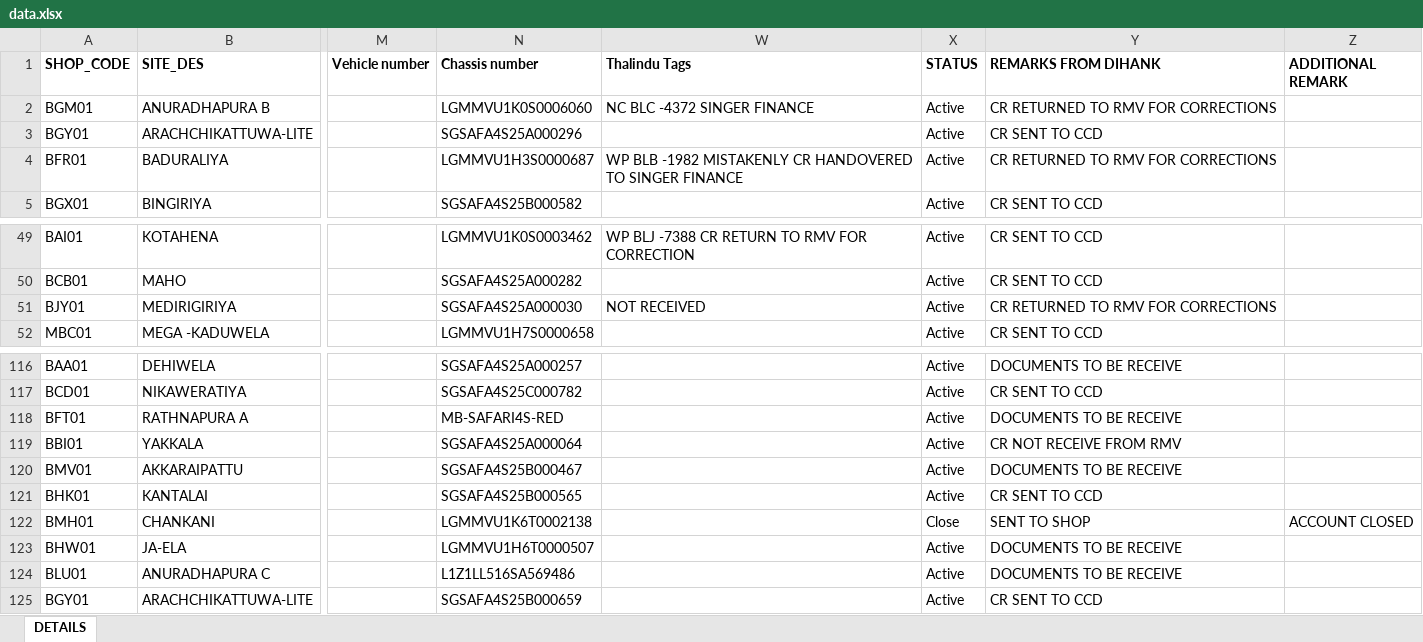
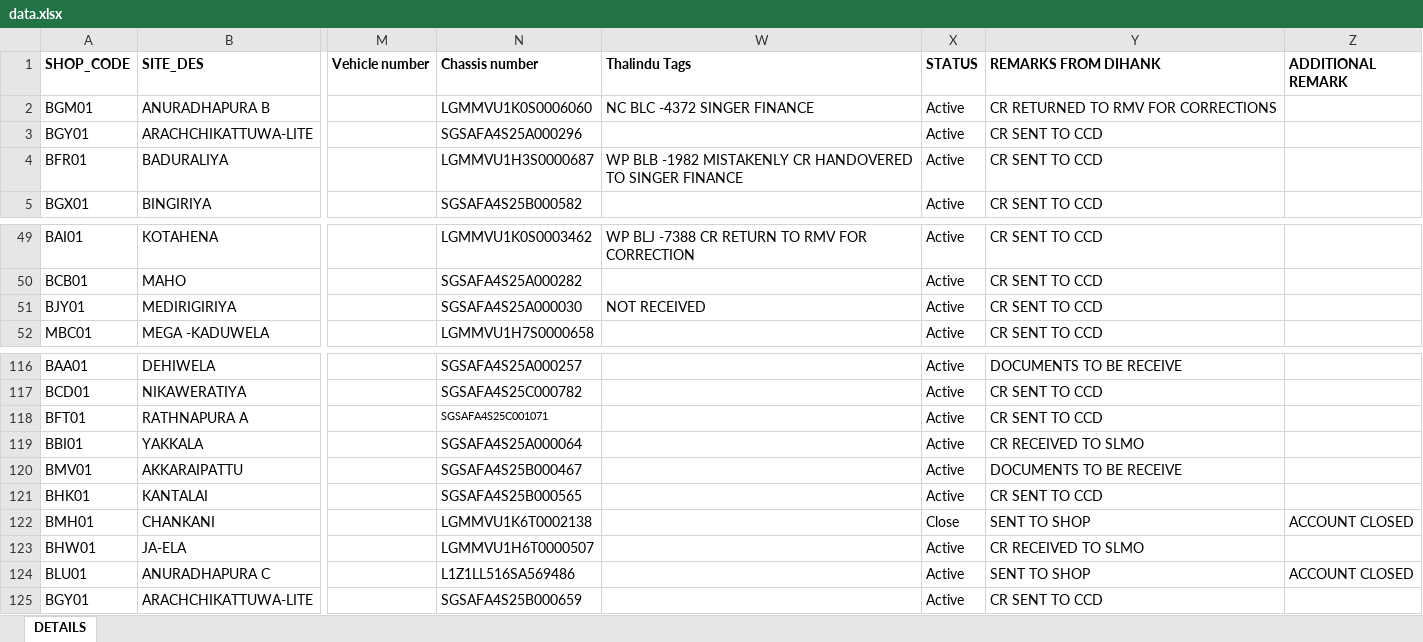
Before and after one commit to dihanK/CR-MONITORING-DASHBOARD---HIRE-PURCHASE-ACTIVE-ACCOUNTS, an Excel workbook: data.xlsx, sheet DETAILS, drawn as a sheet; only a part is shown, gaps mark what is left out; values as stored, in another font and other column widths than the file's, no borders; conditional formats not drawn; the diff names each change by its address in the sheet, - before the commit and + after, or states it on an @@ line.

Commit message:
changes

```diff
--- a/data.xlsx (sheet DETAILS)
+++ b/data.xlsx (sheet DETAILS)
-Y4 (REMARKS FROM DIHANK): CR RETURNED TO RMV FOR CORRECTIONS
+Y4 (REMARKS FROM DIHANK): CR SENT TO CCD
-Y51 (REMARKS FROM DIHANK): CR RETURNED TO RMV FOR CORRECTIONS
+Y51 (REMARKS FROM DIHANK): CR SENT TO CCD
-N118 (Chassis number): MB-SAFARI4S-RED
+N118 (Chassis number): SGSAFA4S25C001071
@@ N118 text size: smaller @@
-Y118 (REMARKS FROM DIHANK): DOCUMENTS TO BE RECEIVE
+Y118 (REMARKS FROM DIHANK): CR SENT TO CCD
-Y119 (REMARKS FROM DIHANK): CR NOT RECEIVE FROM RMV
+Y119 (REMARKS FROM DIHANK): CR RECEIVED TO SLMO
-Y123 (REMARKS FROM DIHANK): DOCUMENTS TO BE RECEIVE
+Y123 (REMARKS FROM DIHANK): CR RECEIVED TO SLMO
-Y124 (REMARKS FROM DIHANK): DOCUMENTS TO BE RECEIVE
+Y124 (REMARKS FROM DIHANK): SENT TO SHOP
-Z124 (ADDITIONAL REMARK): (empty)
+Z124 (ADDITIONAL REMARK): ACCOUNT CLOSED
```
